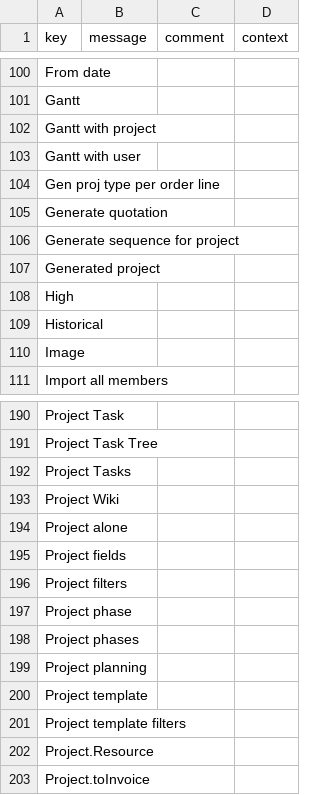
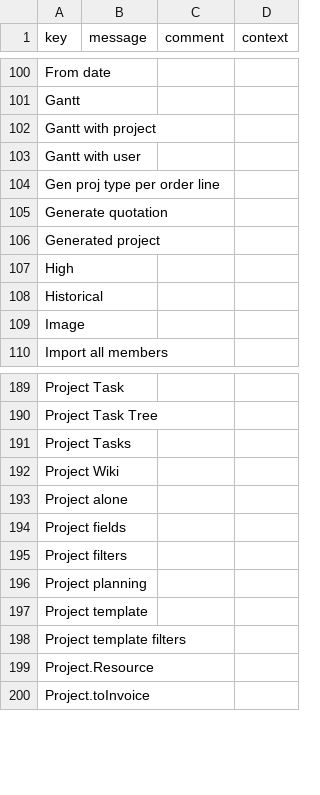
Before and after one commit to hta-axelor/axelor-open-suite, a CSV file: axelor-project/src/main/resources/i18n/messages.csv, drawn as a sheet; only a part is shown, gaps mark what is left out.

```diff
--- a/axelor-project/src/main/resources/i18n/messages.csv
+++ b/axelor-project/src/main/resources/i18n/messages.csv
@@ -105,3 +105,2 @@
 "Generate quotation",,,
-"Generate sequence for project",,,
 "Generated project",,,
@@ -196,4 +195,2 @@
 "Project filters",,,
-"Project phase",,,
-"Project phases",,,
 "Project planning",,,
```
Also changed, not shown: axelor-business-project/src/main/resources/i18n/messages_en.csv, axelor-project/src/main/resources/i18n/messages_en.csv, 4 other files.
